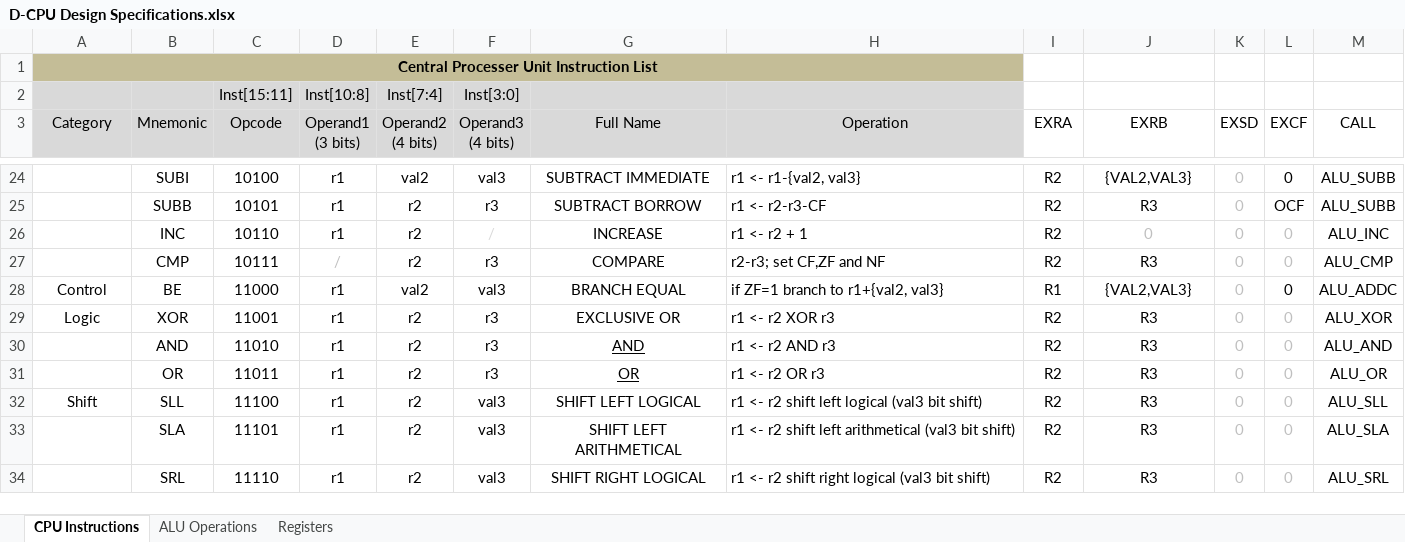
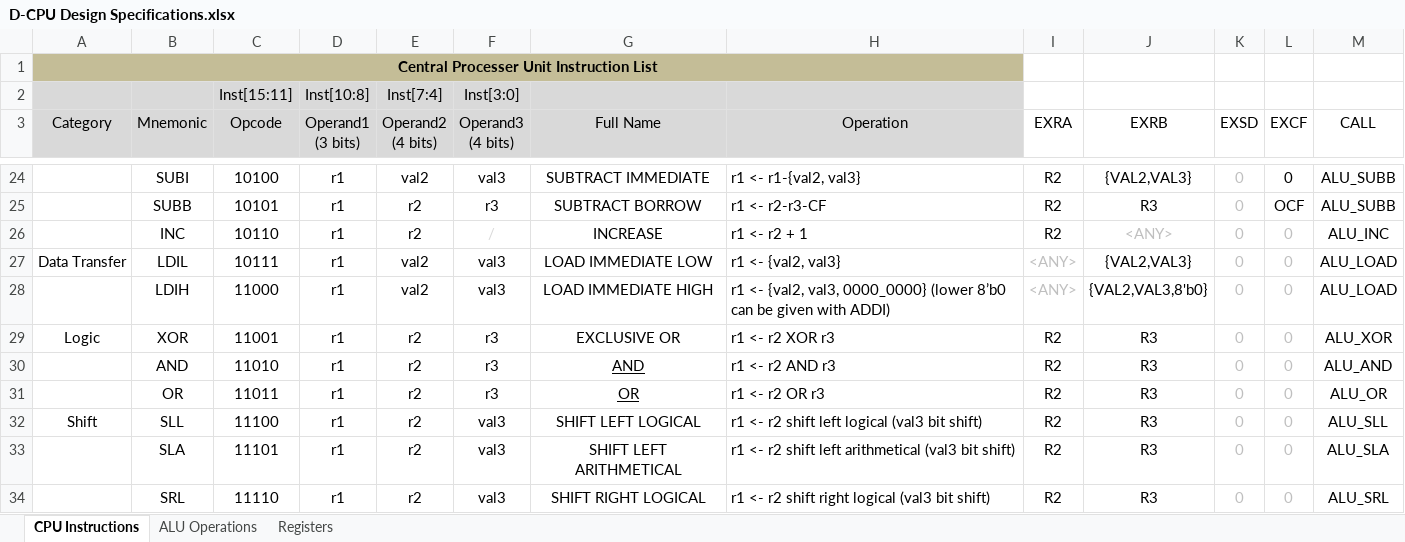
Before and after one commit to davidqiu1993/D-CPU, an Excel workbook: Documents/D-CPU Design Specifications/D-CPU Design Specifications.xlsx, sheet CPU Instructions, drawn as a sheet; only a part is shown, gaps mark what is left out; values as stored, in another font and other column widths than the file's, no borders; removed rows and columns are numbered as before the commit, all else as after; the diff covers the shown part only; the diff names each change by its address in the sheet, - before the commit and + after, or states it on an @@ line.

Commit message:
Update specification, data hazard finished, instruction LOAD lacks of test.
Signed-off-by: David Qiu <david@davidqiu.com>

```diff
--- a/Documents/D-CPU Design Specifications/D-CPU Design Specifications.xlsx (sheet CPU Instructions)
+++ b/Documents/D-CPU Design Specifications/D-CPU Design Specifications.xlsx (sheet CPU Instructions)
-J26 (EXRB): 0
+J26 (EXRB): <ANY>
-row 27:  | CMP | 10111 | / | r2 | r3 | COMPARE | r2-r3; set CF,ZF and NF | R2 | R3 | 0 | 0 | ALU_CMP
+row 27: Data Transfer | LDIL | 10111 | r1 | val2 | val3 | LOAD IMMEDIATE LOW | r1 <- {val2, val3} | <ANY> | {VAL2,VAL3} | 0 | 0 | ALU_LOAD
-A28 (Category): Control
+A28 (Category): (empty)
-B28 (Mnemonic): BE
+B28 (Mnemonic): LDIH
-G28 (Full Name): BRANCH EQUAL
+G28 (Full Name): LOAD IMMEDIATE HIGH
-H28 (Operation): if ZF=1 branch to r1+{val2, val3}
+H28 (Operation): r1 <- {val2, val3, 0000_0000} (lower 8’b0 can be given with ADDI)
-I28 (EXRA): R1
+I28 (EXRA): <ANY>
-I28 text colour: black
+I28 text colour: #BFBFBF
-J28 (EXRB): {VAL2,VAL3}
+J28 (EXRB): {VAL2,VAL3,8'b0}
-L28 text colour: black
+L28 text colour: #BFBFBF
-M28 (CALL): ALU_ADDC
+M28 (CALL): ALU_LOAD
```
Also changed, not shown: 1 added row, 1 removed row, 18 edited cells and cell formats elsewhere in this sheet, sheet ALU Operations, 3 other files.
